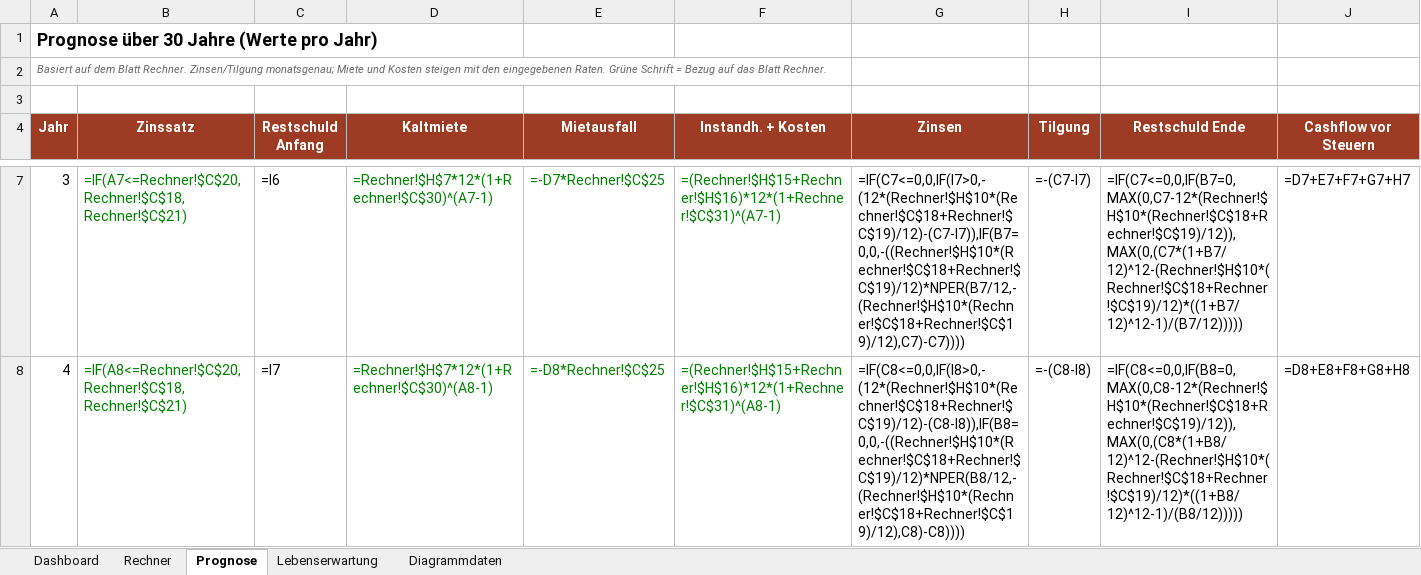
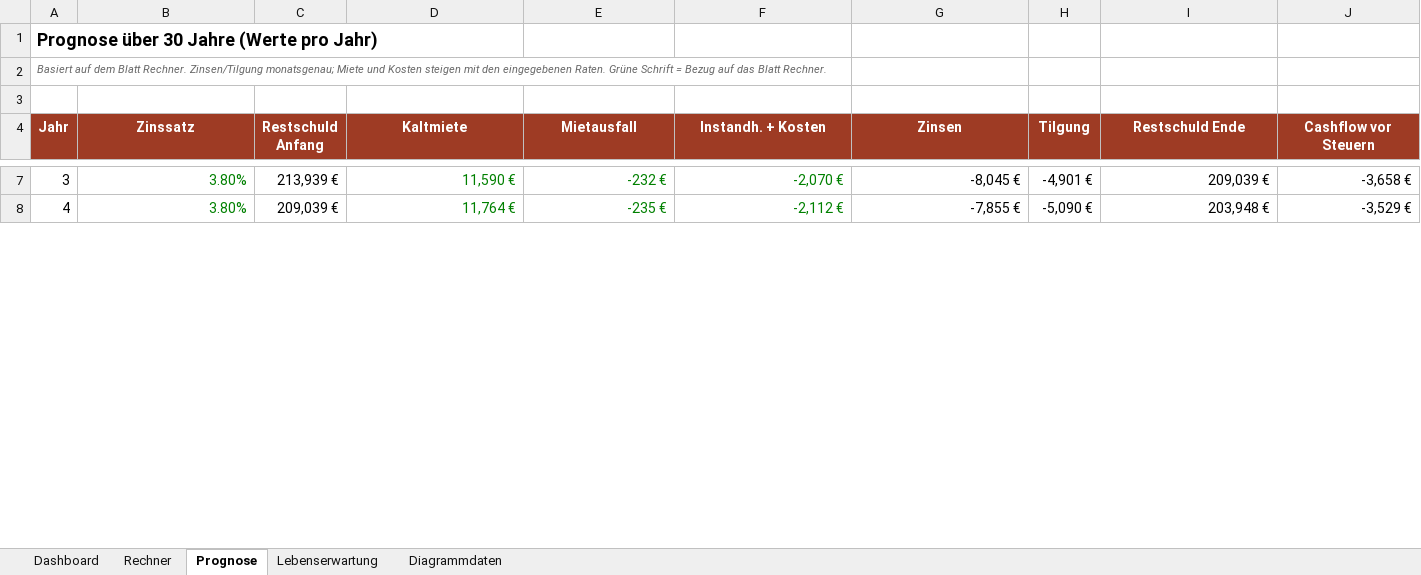
Before and after one commit to lucamuga/lugamuga, an Excel workbook: immobilien/Hauskauf_Rechner_Damme.xlsx, sheet Prognose, drawn as a sheet; only a part is shown, gaps mark what is left out; values as stored, in another font and other column widths than the file's, no borders; formulas without a stored value are shown as written; conditional formats not drawn; the diff covers the shown part only; the diff names each change by its address in the sheet, - before the commit and + after, or states it on an @@ line.

```diff
--- a/immobilien/Hauskauf_Rechner_Damme.xlsx (sheet Prognose)
+++ b/immobilien/Hauskauf_Rechner_Damme.xlsx (sheet Prognose)
-B7 (Zinssatz): =IF(A7<=Rechner!$C$20,Rechner!$C$18,Rechner!$C$21)
+B7 (Zinssatz): 3.80%
-C7 (Restschuld Anfang): =I6
+C7 (Restschuld Anfang): 213,939 €
-D7 (Kaltmiete): =Rechner!$H$7*12*(1+Rechner!$C$30)^(A7-1)
+D7 (Kaltmiete): 11,590 €
-E7 (Mietausfall): =-D7*Rechner!$C$25
+E7 (Mietausfall): -232 €
-F7 (Instandh. + Kosten): =(Rechner!$H$15+Rechner!$H$16)*12*(1+Rechner!$C$31)^(A7-1)
+F7 (Instandh. + Kosten): -2,070 €
-G7 (Zinsen): =IF(C7<=0,0,IF(I7>0,-(12*(Rechner!$H$10*(Rechner!$C$18+Rechner!$C$19)/12)-(C7-I7)),IF(B7=0,0,-((Rechner!$H$10*(Rechner!$C$18+Rechner!$C$19)/12)*NPER(B7/12,-(Rechner!$H$10*(Rechner!$C$18+Rechner!$C$19)/12),C7)-C7))))
+G7 (Zinsen): -8,045 €
-H7 (Tilgung): =-(C7-I7)
+H7 (Tilgung): -4,901 €
-I7 (Restschuld Ende): =IF(C7<=0,0,IF(B7=0,MAX(0,C7-12*(Rechner!$H$10*(Rechner!$C$18+Rechner!$C$19)/12)),MAX(0,(C7*(1+B7/12)^12-(Rechner!$H$10*(Rechner!$C$18+Rechner!$C$19)/12)*((1+B7/12)^12-1)/(B7/12)))))
+I7 (Restschuld Ende): 209,039 €
-J7 (Cashflow vor Steuern): =D7+E7+F7+G7+H7
+J7 (Cashflow vor Steuern): -3,658 €
-B8 (Zinssatz): =IF(A8<=Rechner!$C$20,Rechner!$C$18,Rechner!$C$21)
+B8 (Zinssatz): 3.80%
-C8 (Restschuld Anfang): =I7
+C8 (Restschuld Anfang): 209,039 €
-D8 (Kaltmiete): =Rechner!$H$7*12*(1+Rechner!$C$30)^(A8-1)
+D8 (Kaltmiete): 11,764 €
-E8 (Mietausfall): =-D8*Rechner!$C$25
+E8 (Mietausfall): -235 €
-F8 (Instandh. + Kosten): =(Rechner!$H$15+Rechner!$H$16)*12*(1+Rechner!$C$31)^(A8-1)
+F8 (Instandh. + Kosten): -2,112 €
-G8 (Zinsen): =IF(C8<=0,0,IF(I8>0,-(12*(Rechner!$H$10*(Rechner!$C$18+Rechner!$C$19)/12)-(C8-I8)),IF(B8=0,0,-((Rechner!$H$10*(Rechner!$C$18+Rechner!$C$19)/12)*NPER(B8/12,-(Rechner!$H$10*(Rechner!$C$18+Rechner!$C$19)/12),C8)-C8))))
+G8 (Zinsen): -7,855 €
-H8 (Tilgung): =-(C8-I8)
+H8 (Tilgung): -5,090 €
-I8 (Restschuld Ende): =IF(C8<=0,0,IF(B8=0,MAX(0,C8-12*(Rechner!$H$10*(Rechner!$C$18+Rechner!$C$19)/12)),MAX(0,(C8*(1+B8/12)^12-(Rechner!$H$10*(Rechner!$C$18+Rechner!$C$19)/12)*((1+B8/12)^12-1)/(B8/12)))))
+I8 (Restschuld Ende): 203,948 €
-J8 (Cashflow vor Steuern): =D8+E8+F8+G8+H8
+J8 (Cashflow vor Steuern): -3,529 €
```
Also changed, not shown: 432 edited cells elsewhere in this sheet, sheet Diagrammdaten, sheet Rechner, sheet Dashboard, charts or pictures, 1 other file.
